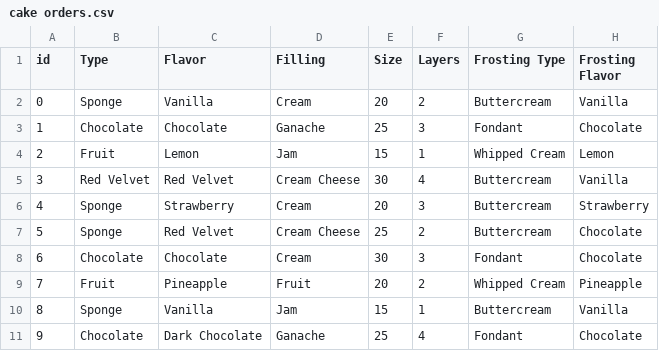
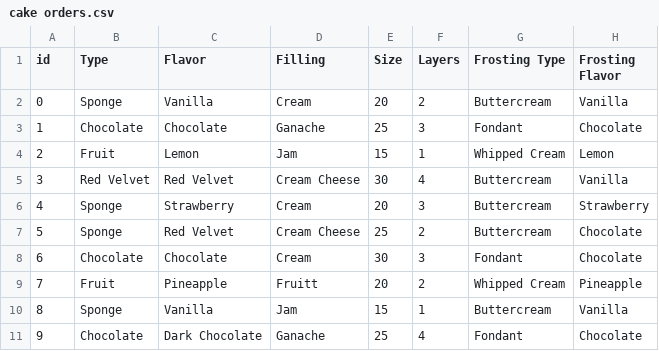
Before and after one commit to Software-Eng-Excellence/-Halakanso-cohort-0, a CSV file: src/data/cake orders.csv, drawn as a sheet; only a part is shown; the diff names each change by its address in the sheet, - before the commit and + after, or states it on an @@ line.

```diff
--- a/src/data/cake orders.csv
+++ b/src/data/cake orders.csv
-D9 (Filling): Fruit
+D9 (Filling): Fruitt
```
Also changed, not shown: src/data/clothing orders.csv, 32 other files.
